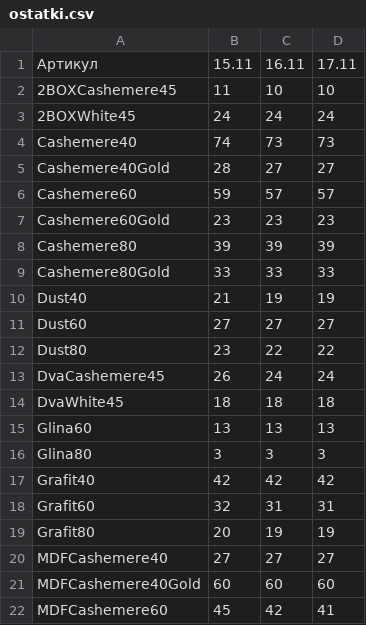
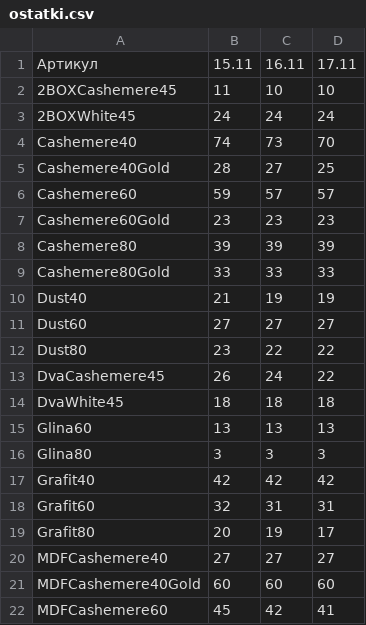
Before and after one commit to vladrabota94-wq/choice-feed, a CSV file: ostatki.csv, drawn as a sheet; only a part is shown; the diff covers the shown part only.

```diff
--- a/ostatki.csv
+++ b/ostatki.csv
@@ -3,4 +3,4 @@
 2BOXWhite45,24,24,24
-Cashemere40,74,73,73
-Cashemere40Gold,28,27,27
+Cashemere40,74,73,70
+Cashemere40Gold,28,27,25
 Cashemere60,59,57,57
@@ -12,3 +12,3 @@ Dust60,27,27,27
 Dust80,23,22,22
-DvaCashemere45,26,24,24
+DvaCashemere45,26,24,22
 DvaWhite45,18,18,18
@@ -18,3 +18,3 @@ Grafit40,42,42,42
 Grafit60,32,31,31
-Grafit80,20,19,19
+Grafit80,20,19,17
 MDFCashemere40,27,27,27
```
Also changed, not shown: 10 edited cells elsewhere in this file.
